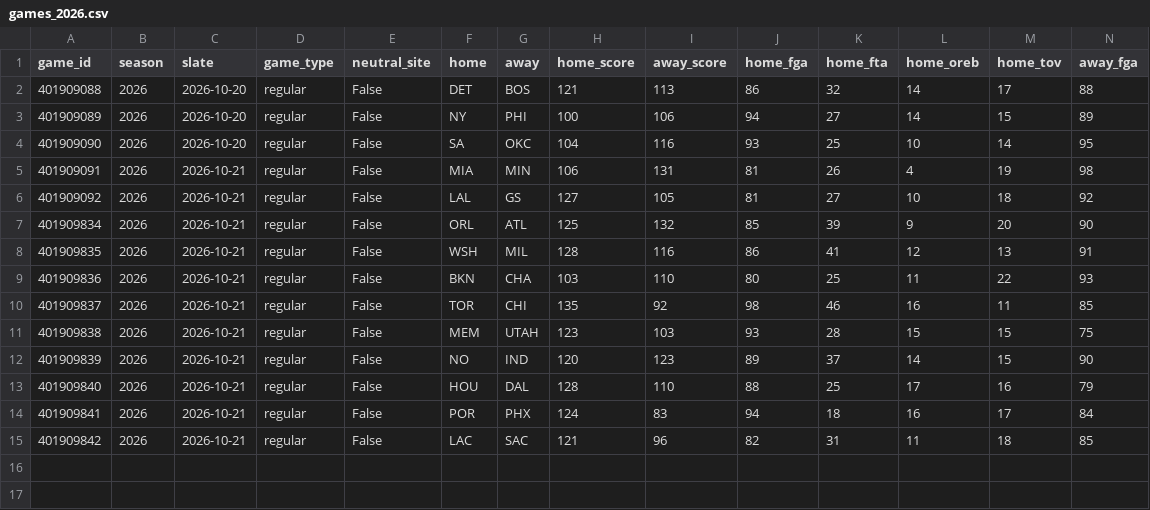
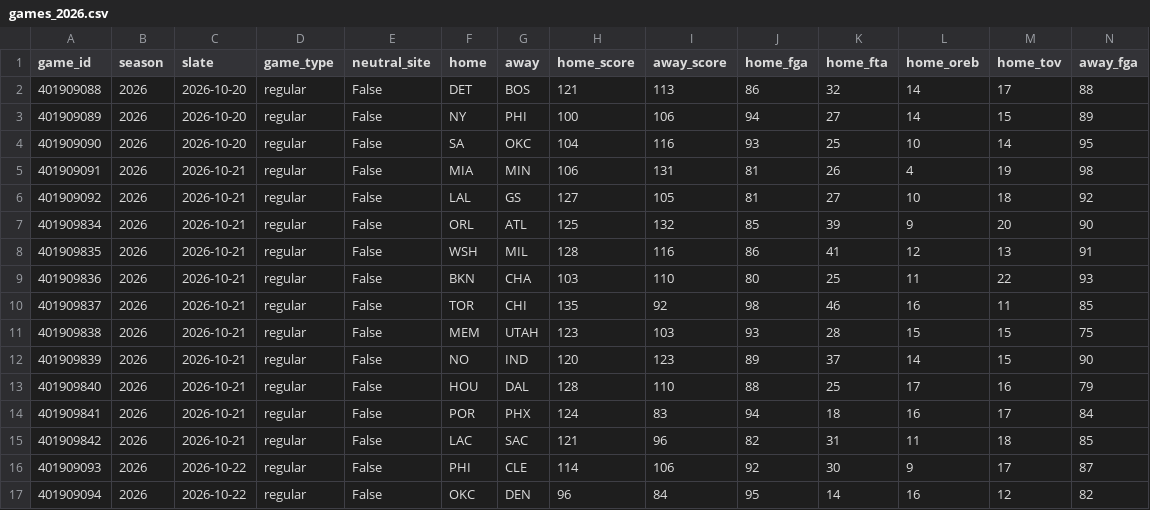
Before and after one commit to lifeisgreat07/NFL-Model-2, a CSV file: data/nba/history/games_2026.csv, drawn as a sheet; only a part is shown; rows hold the shown columns only; the diff names each change by its address in the sheet, - before the commit and + after, or states it on an @@ line.

```diff
--- a/data/nba/history/games_2026.csv
+++ b/data/nba/history/games_2026.csv
+row 16: 401909093 | 2026 | 2026-10-22 | regular | False | PHI | CLE | 114 | 106 | 92 | 30 | 9 | 17 | 87
+row 17: 401909094 | 2026 | 2026-10-22 | regular | False | OKC | DEN | 96 | 84 | 95 | 14 | 16 | 12 | 82
```
Also changed, not shown: data/nba/history/minutes_2026.csv, 5 other files.
